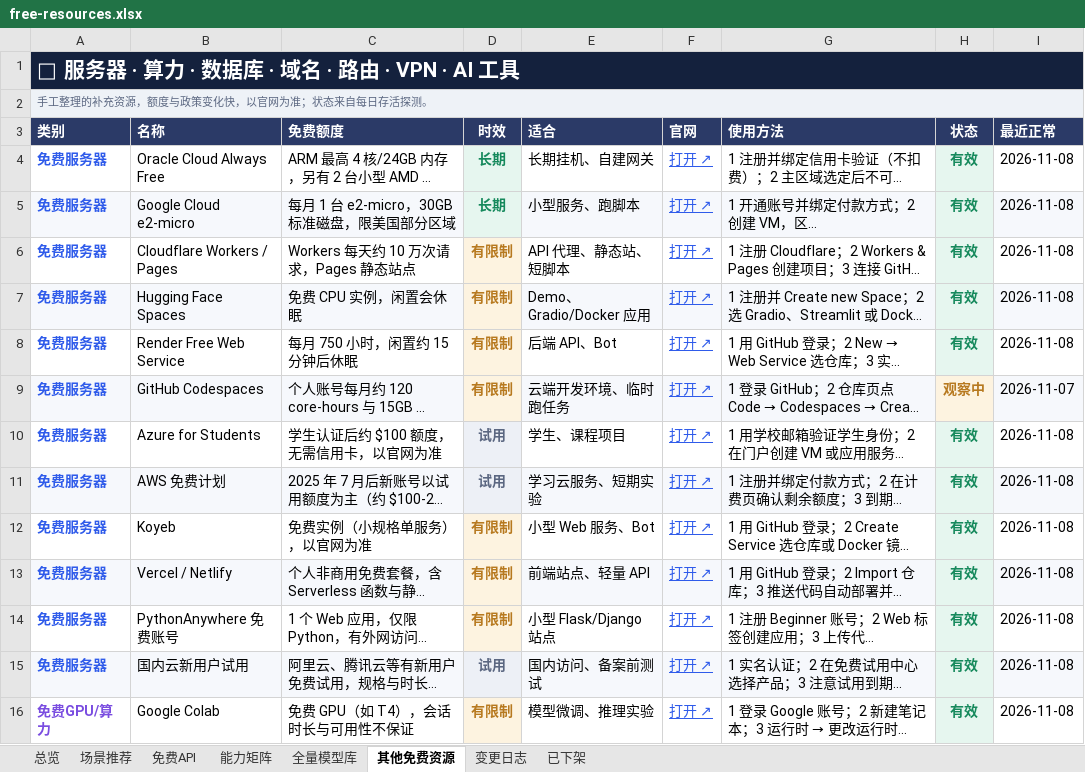
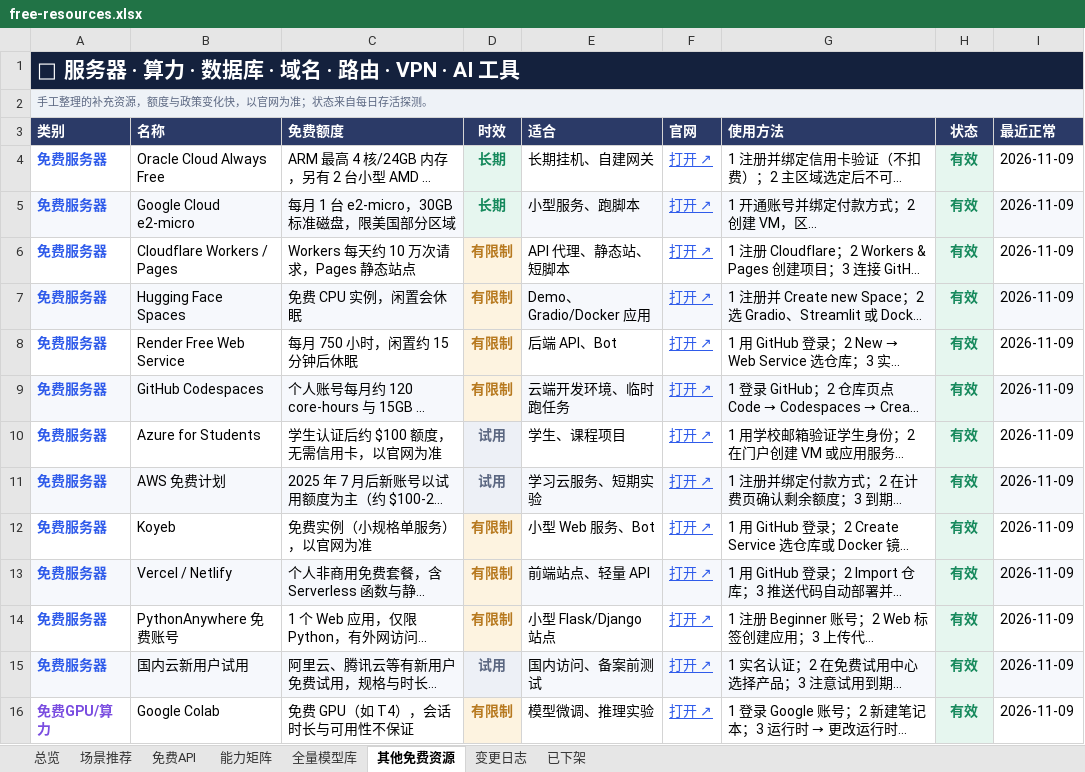
Before and after one commit to mi-agent/resources, an Excel workbook: free-resources.xlsx, sheet 其他免费资源, drawn as a sheet; only a part is shown; long unchanged cells end in …; values as stored, in another font and other column widths than the file's, no borders; conditional formats not drawn; the diff covers the shown part only; the diff names each change by its address in the sheet, - before the commit and + after, or states it on an @@ line.

```diff
--- a/free-resources.xlsx (sheet 其他免费资源)
+++ b/free-resources.xlsx (sheet 其他免费资源)
-I4:I8 (最近正常): 2026-11-08
+I4:I8 (最近正常): 2026-11-09
-H9 (状态): 观察中
+H9 (状态): 有效
-H9 text colour: #B7791F
+H9 text colour: #16895C
-I9 (最近正常): 2026-11-07
+I9 (最近正常): 2026-11-09
-I10:I16 (最近正常): 2026-11-08
+I10:I16 (最近正常): 2026-11-09
```
Also changed, not shown: 57 edited cells and cell formats elsewhere in this sheet, sheet 全量模型库, sheet 场景推荐, sheet 能力矩阵, sheet 免费API, sheet 变更日志, sheet 已下架, 1 more sheet, 3 other files.
